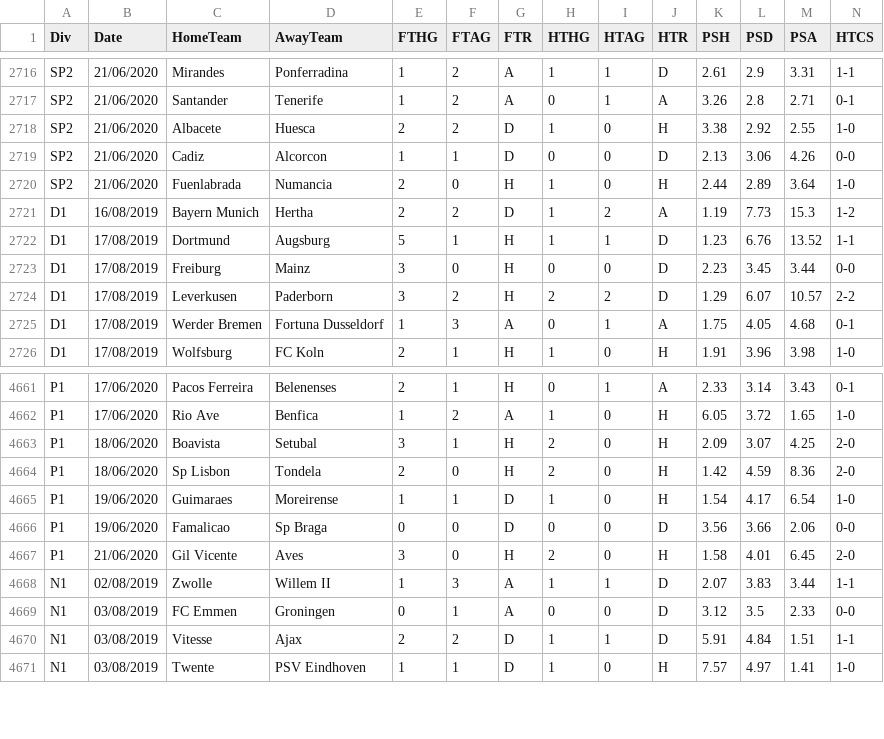
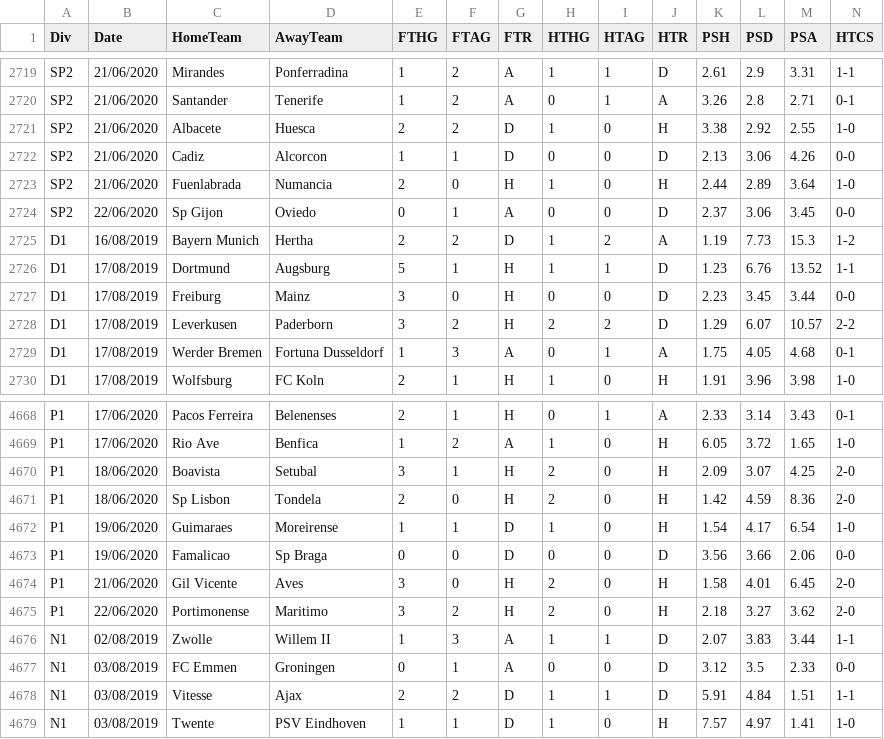
Before and after one commit to gitboyzorro5/FDAS, a CSV file: allteams20192020.csv, drawn as a sheet; only a part is shown, gaps mark what is left out; rows hold the shown columns only; the diff covers the shown part only; the diff names each change by its address in the sheet, - before the commit and + after, or states it on an @@ line.

```diff
--- a/allteams20192020.csv
+++ b/allteams20192020.csv
+row 2724: SP2 | 22/06/2020 | Sp Gijon | Oviedo | 0 | 1 | A | 0 | 0 | D | 2.37 | 3.06 | 3.45 | 0-0
+row 4675: P1 | 22/06/2020 | Portimonense | Maritimo | 3 | 2 | H | 2 | 0 | H | 2.18 | 3.27 | 3.62 | 2-0
```
Also changed, not shown: 10 added rows elsewhere in this file, G1.csv, I1.csv, 18 other files.
